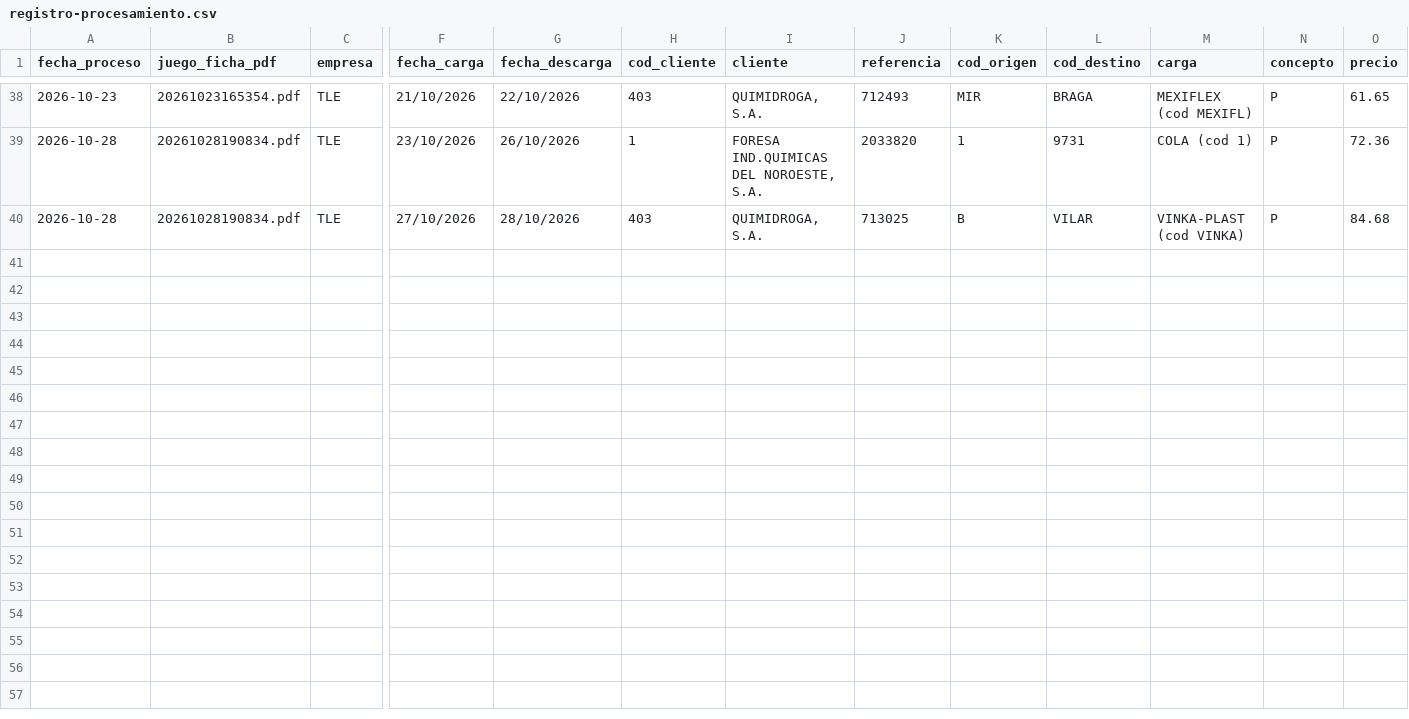
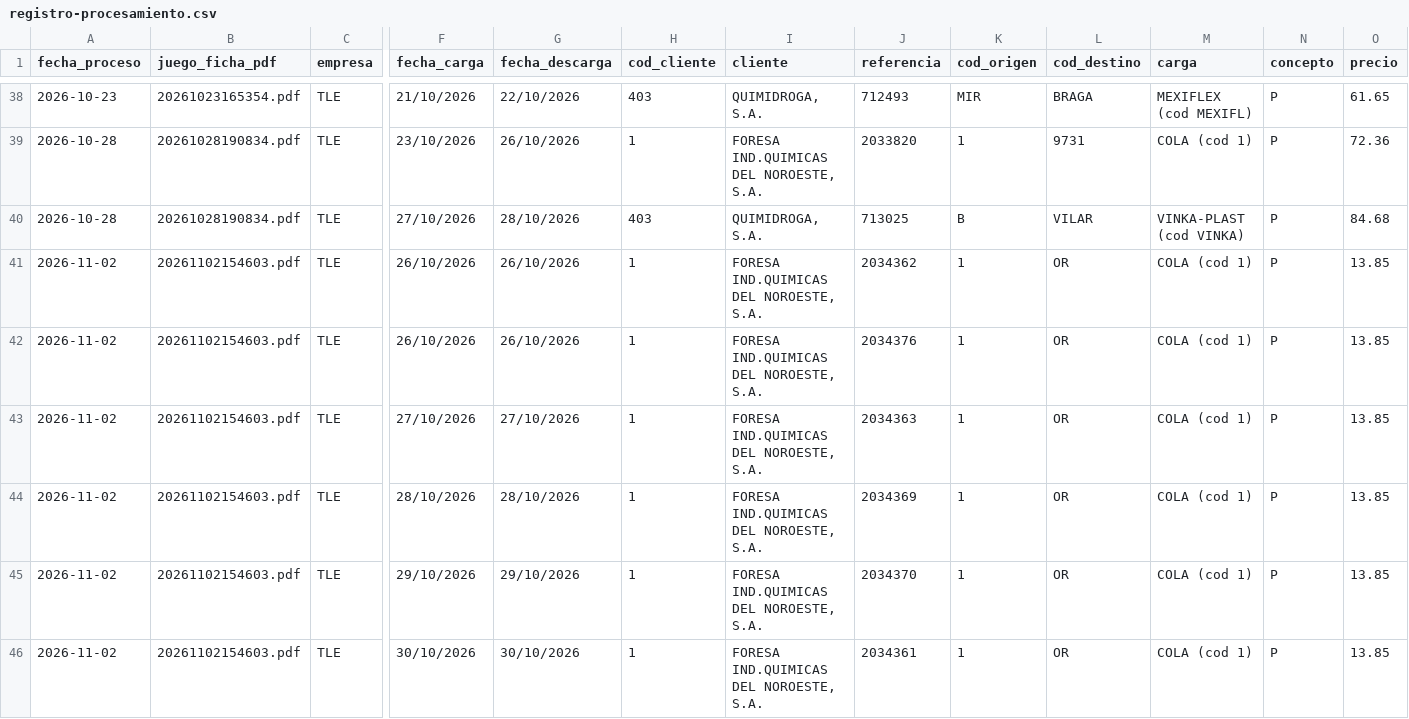
Before and after one commit to julionotaro/Transliquidos_Estevez, a CSV file: datos/registro-procesamiento.csv, drawn as a sheet; only a part is shown, gaps mark what is left out; rows hold the shown columns only; the diff names each change by its address in the sheet, - before the commit and + after, or states it on an @@ line.

```diff
--- a/datos/registro-procesamiento.csv
+++ b/datos/registro-procesamiento.csv
+row 41: 2026-11-02 | 20261102154603.pdf | TLE | 26/10/2026 | 26/10/2026 | 1 | FORESA IND.QUIMICAS DEL NOROESTE, S.A. | 2034362 | 1 | OR | COLA (cod 1) | P | 13.85
+row 42: 2026-11-02 | 20261102154603.pdf | TLE | 26/10/2026 | 26/10/2026 | 1 | FORESA IND.QUIMICAS DEL NOROESTE, S.A. | 2034376 | 1 | OR | COLA (cod 1) | P | 13.85
+row 43: 2026-11-02 | 20261102154603.pdf | TLE | 27/10/2026 | 27/10/2026 | 1 | FORESA IND.QUIMICAS DEL NOROESTE, S.A. | 2034363 | 1 | OR | COLA (cod 1) | P | 13.85
+row 44: 2026-11-02 | 20261102154603.pdf | TLE | 28/10/2026 | 28/10/2026 | 1 | FORESA IND.QUIMICAS DEL NOROESTE, S.A. | 2034369 | 1 | OR | COLA (cod 1) | P | 13.85
+row 45: 2026-11-02 | 20261102154603.pdf | TLE | 29/10/2026 | 29/10/2026 | 1 | FORESA IND.QUIMICAS DEL NOROESTE, S.A. | 2034370 | 1 | OR | COLA (cod 1) | P | 13.85
+row 46: 2026-11-02 | 20261102154603.pdf | TLE | 30/10/2026 | 30/10/2026 | 1 | FORESA IND.QUIMICAS DEL NOROESTE, S.A. | 2034361 | 1 | OR | COLA (cod 1) | P | 13.85
```
Also changed, not shown: 10 other files.
